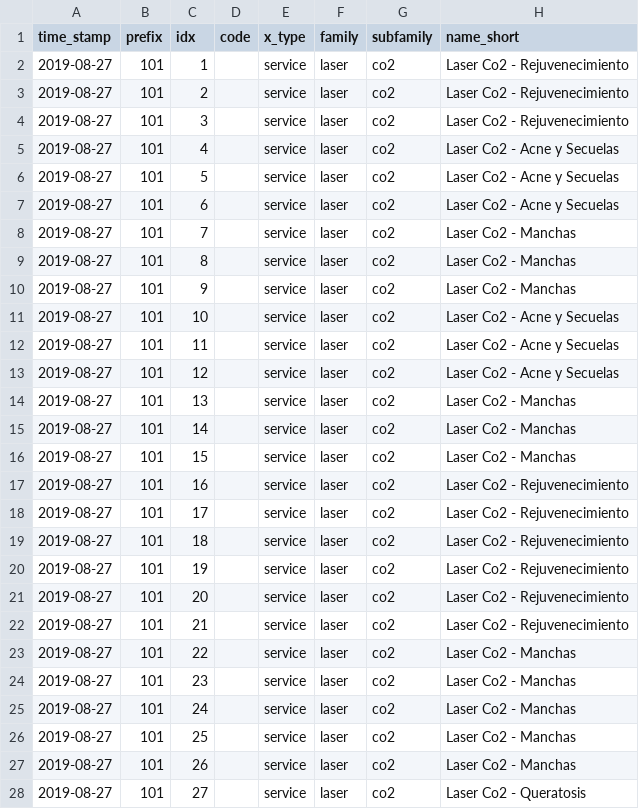
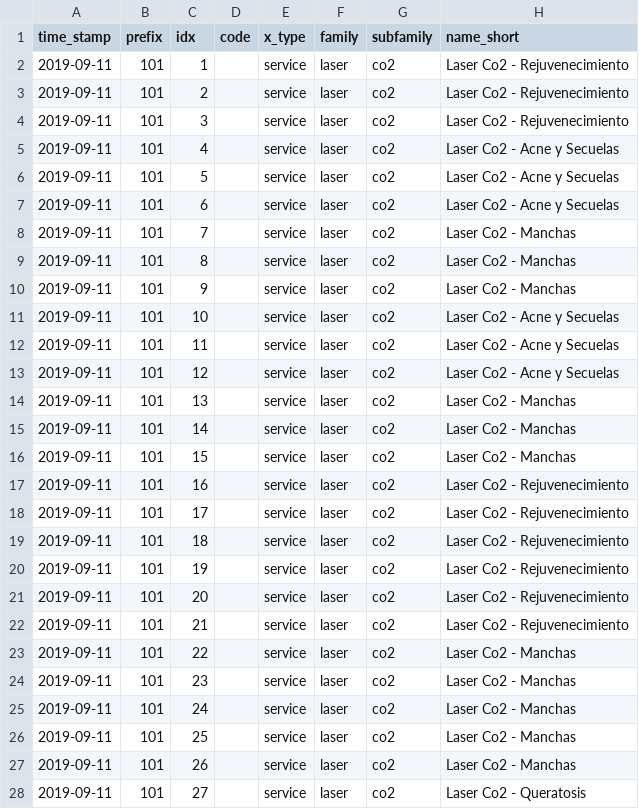
Before and after one commit to gibil5/price_list, a CSV file: csv/CO2.csv, drawn as a sheet; only a part is shown; the diff covers the shown part only; the diff names each change by its address in the sheet, - before the commit and + after, or states it on an @@ line.

```diff
--- a/csv/CO2.csv
+++ b/csv/CO2.csv
-A2:A28 (time_stamp): 2019-08-27
+A2:A28 (time_stamp): 2019-09-11
```
Also changed, not shown: 59 edited cells elsewhere in this file, csv/CONSULTATIONS.csv, csv/COSMETO.csv, 12 other files.
